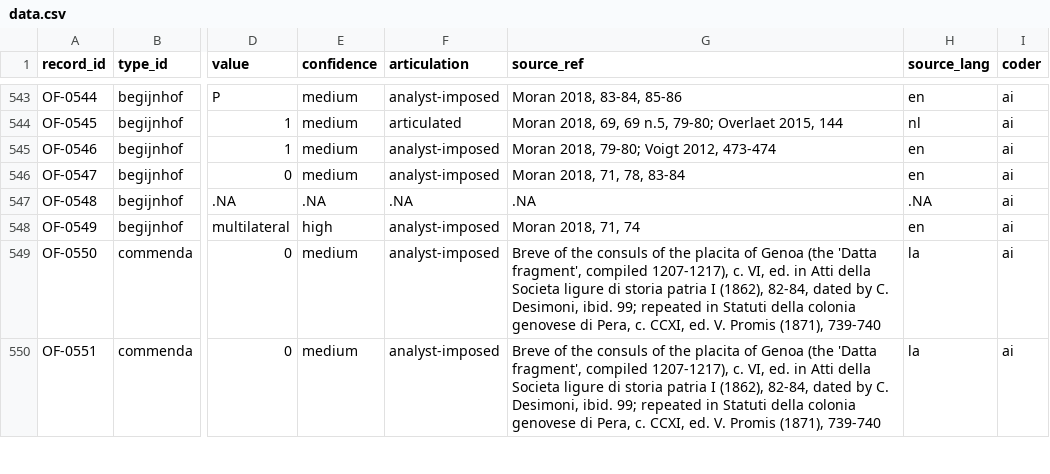
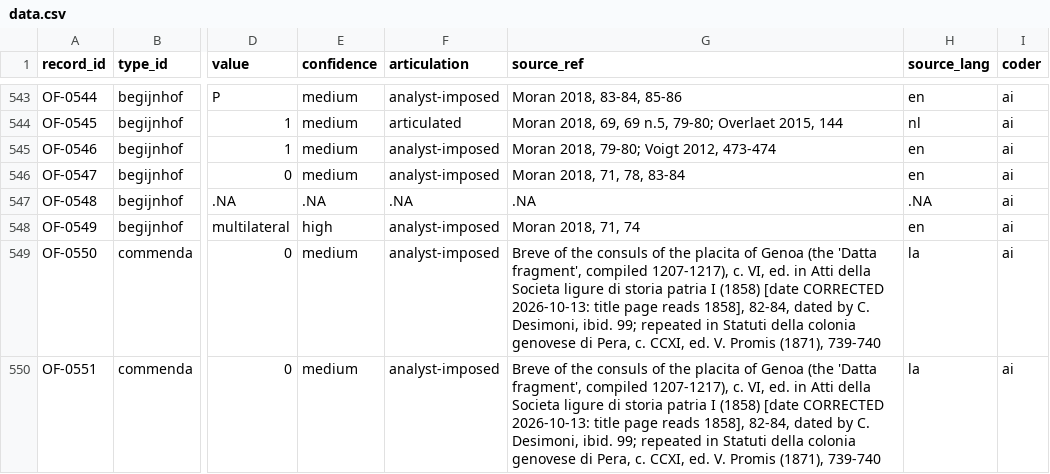
Before and after one commit to michaelschiltz/HistorEE_codebooks, a CSV file: datasets/organizational_forms/data.csv, drawn as a sheet; only a part is shown, gaps mark what is left out; the diff covers the shown part only; the diff names each change by its address in the sheet, - before the commit and + after, or states it on an @@ line.

```diff
--- a/datasets/organizational_forms/data.csv
+++ b/datasets/organizational_forms/data.csv
-G549:G550 (source_ref): …patria I (1862), 82-84, dated…
+G549:G550 (source_ref): …patria I (1858) [date CORRECTED 2026-10-13: title page reads 1858], 82-84, dated…
```
Also changed, not shown: 11 edited cells elsewhere in this file, 3 other files.
